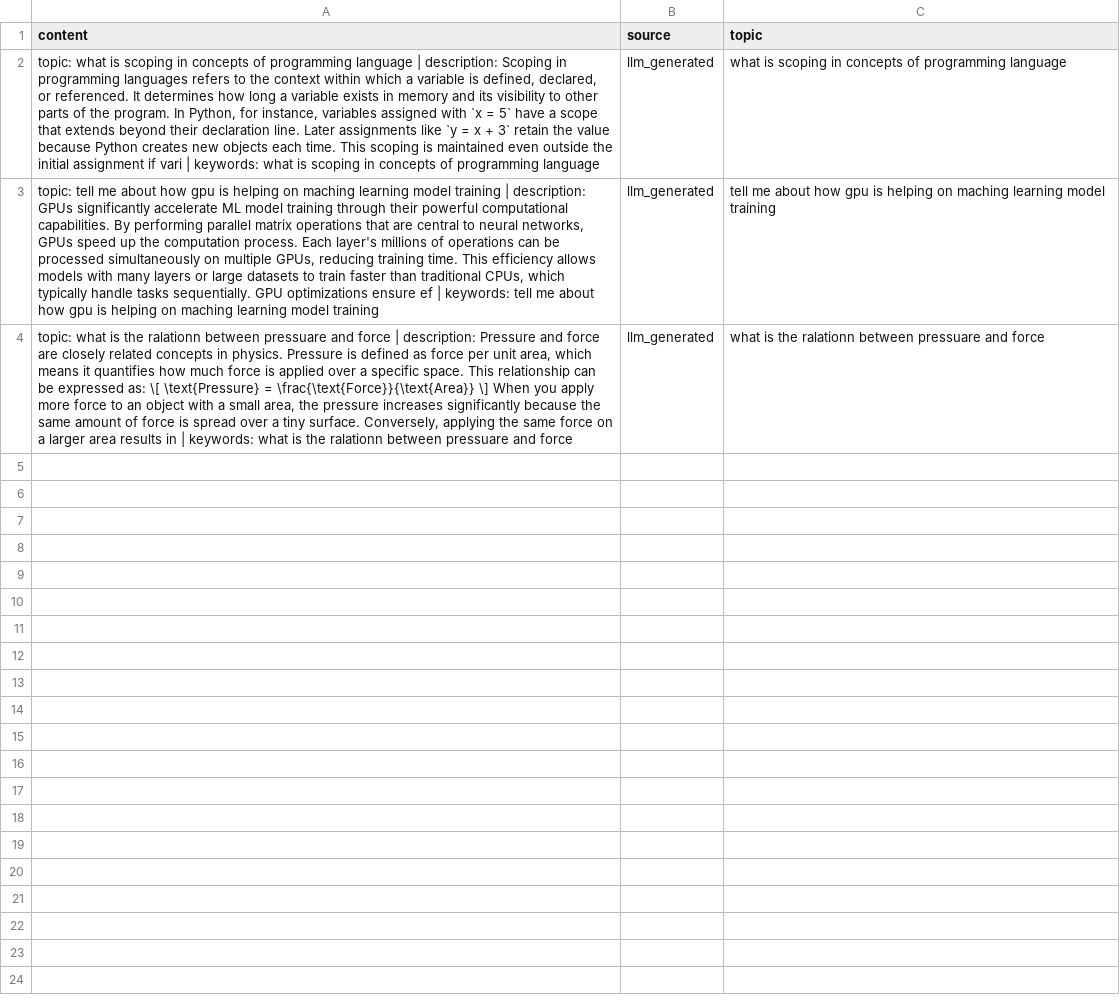
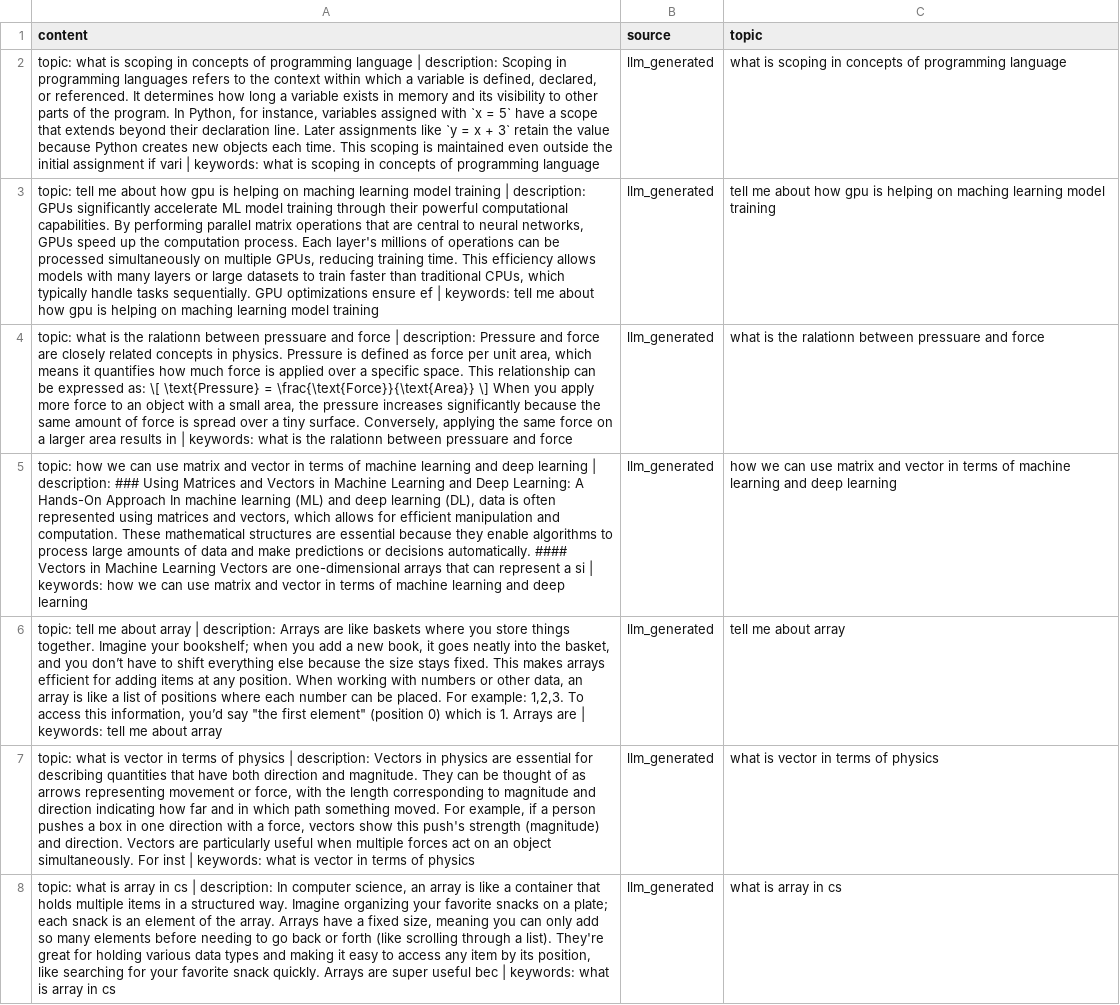
Before and after one commit to Rokibul1022/personalized_rag, a CSV file: datasets/llm_generated_knowledge.csv, drawn as a sheet; the diff names each change by its address in the sheet, - before the commit and + after, or states it on an @@ line.

```diff
--- a/datasets/llm_generated_knowledge.csv
+++ b/datasets/llm_generated_knowledge.csv
+row 5: topic: how we can use matrix and vector in terms of machine learning and deep learning | description: ### Using Matrices and Vectors in Machine Learning and Deep Learning: A Hands-On Approach In machine learning (ML) and deep learning (DL), data is often represented using matrices and vectors, which allows for efficient manipulation and computation. These mathematical structures are essential because they enable algorithms to process large amounts of data and make predictions or decisions automatically. #### Vectors in Machine Learning Vectors are one-dimensional arrays that can represent a si | keywords: how we can use matrix and vector in terms of machine learning and deep learning | llm_generated | how we can use matrix and vector in terms of machine learning and deep learning
+row 6: topic: tell me about array | description: Arrays are like baskets where you store things together. Imagine your bookshelf; when you add a new book, it goes neatly into the basket, and you don’t have to shift everything else because the size stays fixed. This makes arrays efficient for adding items at any position. When working with numbers or other data, an array is like a list of positions where each number can be placed. For example: 1,2,3. To access this information, you’d say "the first element" (position 0) which is 1. Arrays are | keywords: tell me about array | llm_generated | tell me about array
+row 7: topic: what is vector in terms of physics | description: Vectors in physics are essential for describing quantities that have both direction and magnitude. They can be thought of as arrows representing movement or force, with the length corresponding to magnitude and direction indicating how far and in which path something moved. For example, if a person pushes a box in one direction with a force, vectors show this push's strength (magnitude) and direction. Vectors are particularly useful when multiple forces act on an object simultaneously. For inst | keywords: what is vector in terms of physics | llm_generated | what is vector in terms of physics
+row 8: topic: what is array in cs | description: In computer science, an array is like a container that holds multiple items in a structured way. Imagine organizing your favorite snacks on a plate; each snack is an element of the array. Arrays have a fixed size, meaning you can only add so many elements before needing to go back or forth (like scrolling through a list). They're great for holding various data types and making it easy to access any item by its position, like searching for your favorite snack quickly. Arrays are super useful bec | keywords: what is array in cs | llm_generated | what is array in cs
```
Also changed, not shown: 4 other files.
